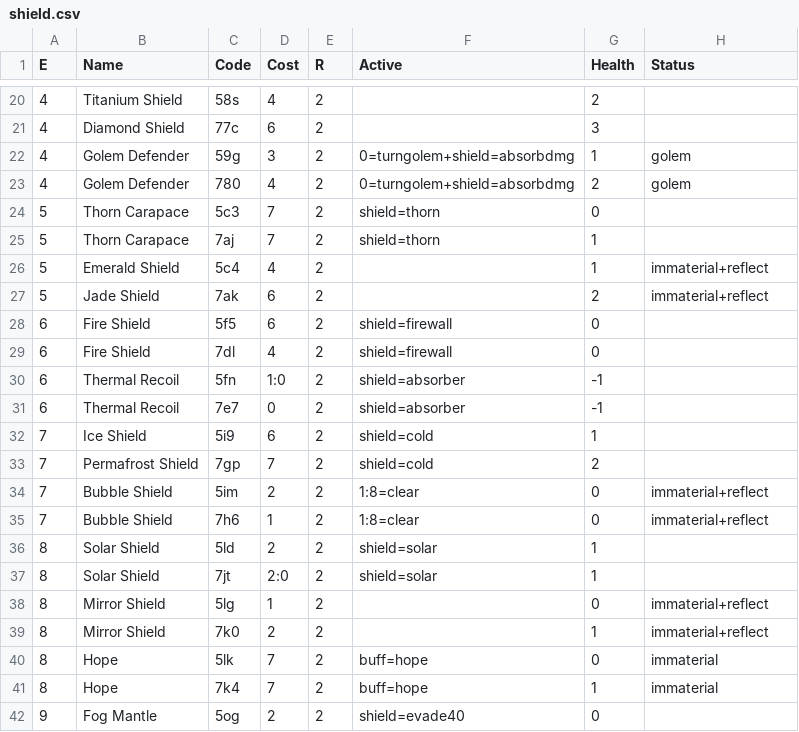
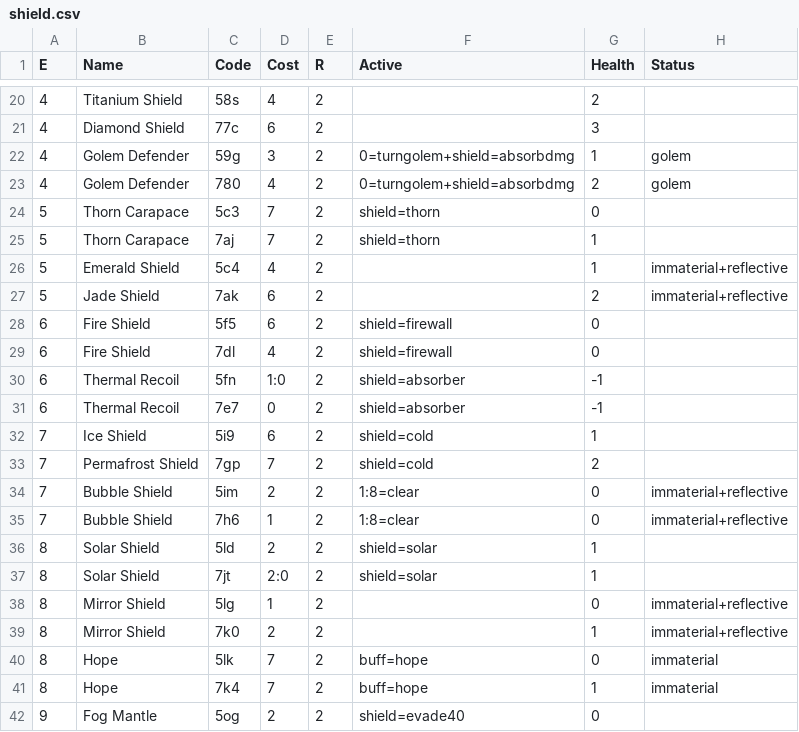
Before and after one commit to serprex/openEtG, a CSV file: shield.csv, drawn as a sheet; only a part is shown, gaps mark what is left out.

Commit message:
freezeperm can't freeze pillars, rename status.reflect to reflective

```diff
--- a/shield.csv
+++ b/shield.csv
@@ -25,4 +25,4 @@ E,Name,Code,Cost,R,Active,Health,Status
 5,Thorn Carapace,7aj,7,2,shield=thorn,1,
-5,Emerald Shield,5c4,4,2,,1,immaterial+reflect
-5,Jade Shield,7ak,6,2,,2,immaterial+reflect
+5,Emerald Shield,5c4,4,2,,1,immaterial+reflective
+5,Jade Shield,7ak,6,2,,2,immaterial+reflective
 6,Fire Shield,5f5,6,2,shield=firewall,0,
@@ -33,8 +33,8 @@ E,Name,Code,Cost,R,Active,Health,Status
 7,Permafrost Shield,7gp,7,2,shield=cold,2,
-7,Bubble Shield,5im,2,2,1:8=clear,0,immaterial+reflect
-7,Bubble Shield,7h6,1,2,1:8=clear,0,immaterial+reflect
+7,Bubble Shield,5im,2,2,1:8=clear,0,immaterial+reflective
+7,Bubble Shield,7h6,1,2,1:8=clear,0,immaterial+reflective
 8,Solar Shield,5ld,2,2,shield=solar,1,
 8,Solar Shield,7jt,2:0,2,shield=solar,1,
-8,Mirror Shield,5lg,1,2,,0,immaterial+reflect
-8,Mirror Shield,7k0,2,2,,1,immaterial+reflect
+8,Mirror Shield,5lg,1,2,,0,immaterial+reflective
+8,Mirror Shield,7k0,2,2,,1,immaterial+reflective
 8,Hope,5lk,7,2,buff=hope,0,immaterial
```
Also changed, not shown: active.csv, 4 other files.
